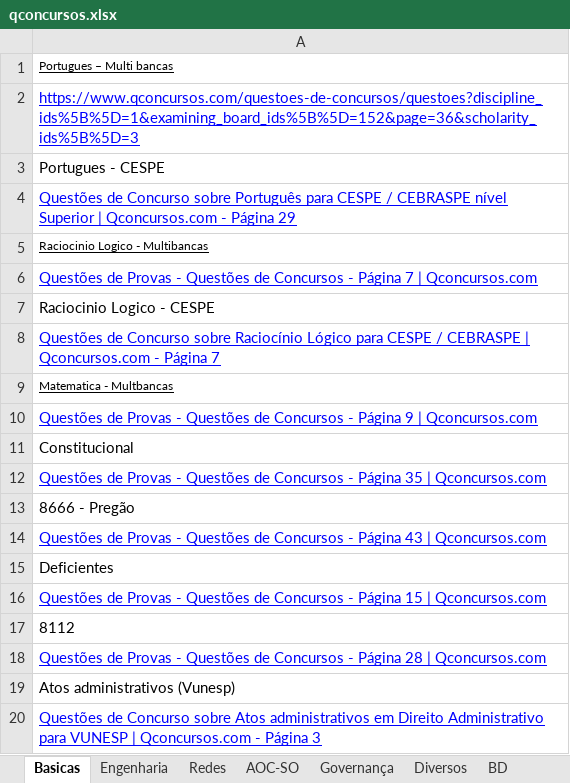
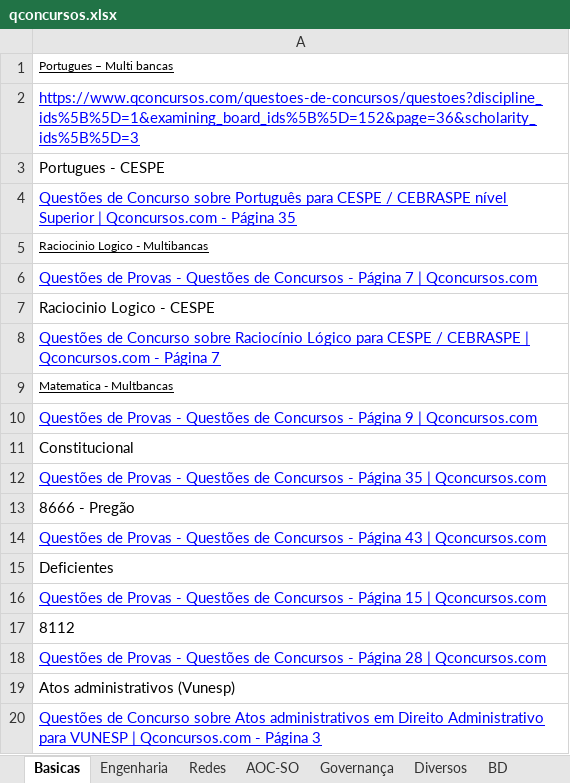
Before and after one commit to willhc1984/estudos, an Excel workbook: qconcursos.xlsx, sheet Basicas, drawn as a sheet; values as stored, in another font and other column widths than the file's, no borders; the diff names each change by its address in the sheet, - before the commit and + after, or states it on an @@ line.

```diff
--- a/qconcursos.xlsx (sheet Basicas)
+++ b/qconcursos.xlsx (sheet Basicas)
-A4: …- Página 29
+A4: …- Página 35
```
Also changed, not shown: sheet Programação, sheet Sequencia.
